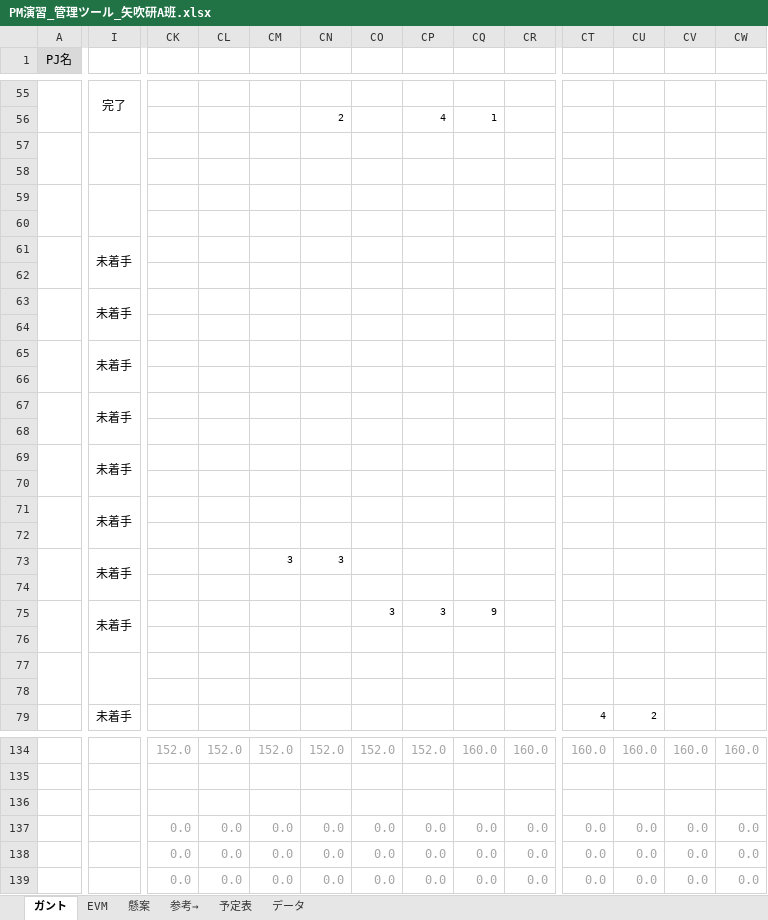
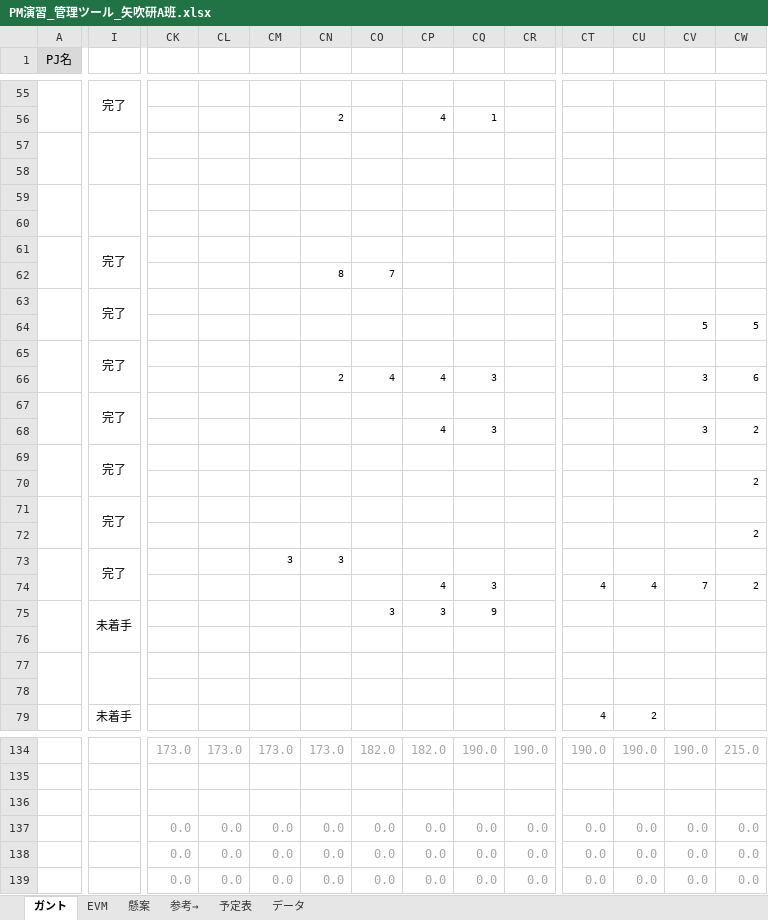
Before and after one commit to shimoda-a/pmpractice, an Excel workbook: yabuki-a/PM演習矢吹a/PM演習_管理ツール_矢吹研A班.xlsx, sheet ガント, drawn as a sheet; only a part is shown, gaps mark what is left out; values as stored, in another font and other column widths than the file's, no borders; conditional formats not drawn; removed rows and columns are numbered as before the commit, all else as after; rows hold the shown columns only; the diff covers the shown part only; the diff names each change by its address in the sheet, - before the commit and + after, or states it on an @@ line.

Commit message:
テスト報告書、管理ツール修正

```diff
--- a/yabuki-a/PM演習矢吹a/PM演習_管理ツール_矢吹研A班.xlsx (sheet ガント)
+++ b/yabuki-a/PM演習矢吹a/PM演習_管理ツール_矢吹研A班.xlsx (sheet ガント)
-I61: 未着手
+I61: 完了
-row 62: (empty)
+row 62:  |  |  |  |  | 8 | 7
-I63: 未着手
+I63: 完了
-row 64: (empty)
+row 64:  |  |  |  |  |  |  |  |  |  |  |  | 5 | 5
-I65: 未着手
+I65: 完了
-row 66: (empty)
+row 66:  |  |  |  |  | 2 | 4 | 4 | 3 |  |  |  | 3 | 6
-I67: 未着手
+I67: 完了
-row 68: (empty)
+row 68:  |  |  |  |  |  |  | 4 | 3 |  |  |  | 3 | 2
-I69: 未着手
+I69: 完了
-row 70: (empty)
+row 70:  |  |  |  |  |  |  |  |  |  |  |  |  | 2
-I71: 未着手
+I71: 完了
-row 72: (empty)
+row 72:  |  |  |  |  |  |  |  |  |  |  |  |  | 2
-I73: 未着手
+I73: 完了
-row 74: (empty)
+row 74:  |  |  |  |  |  |  | 4 | 3 |  | 4 | 4 | 7 | 2
-CK134: 152.0
+CK134: 173.0
-CL134: 152.0
+CL134: 173.0
-CM134: 152.0
+CM134: 173.0
-CN134: 152.0
+CN134: 173.0
-CO134: 152.0
+CO134: 182.0
-CP134: 152.0
+CP134: 182.0
-CQ134: 160.0
+CQ134: 190.0
-CR134: 160.0
+CR134: 190.0
-CT134: 160.0
+CT134: 190.0
-CU134: 160.0
+CU134: 190.0
-CV134: 160.0
+CV134: 190.0
-CW134: 160.0
+CW134: 215.0
```
Also changed, not shown: 74 edited cells elsewhere in this sheet, sheet EVM, hidden cells, charts or pictures, 1 other file.
